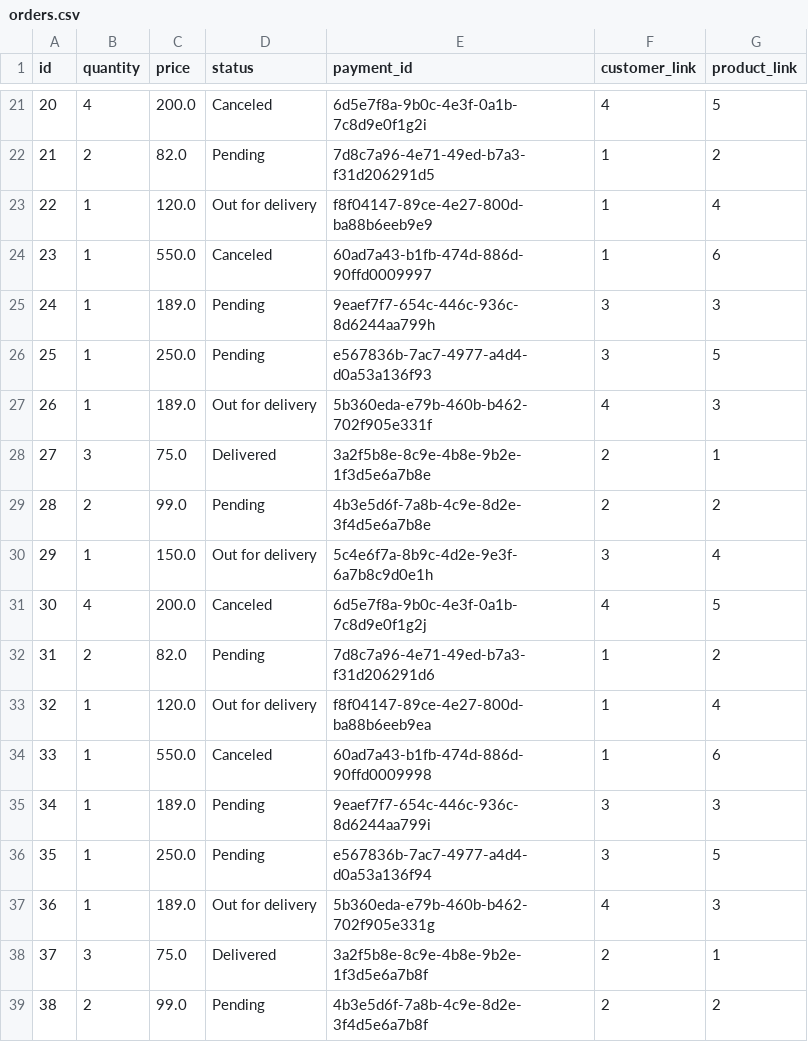
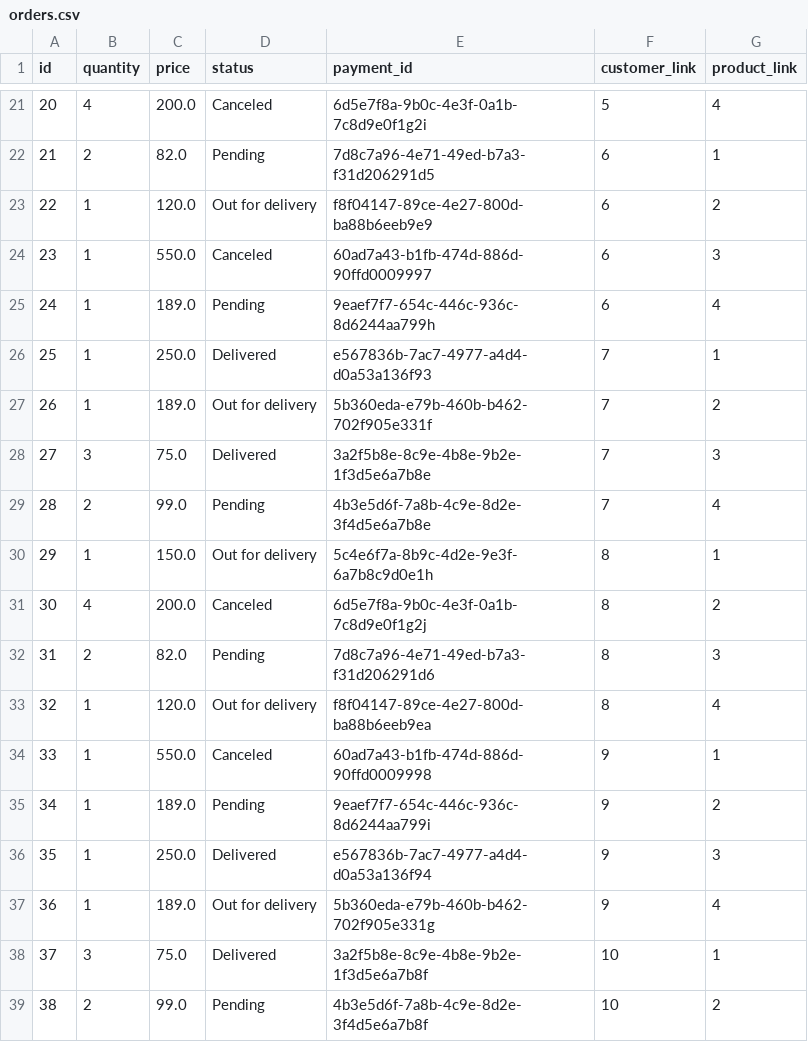
Before and after one commit to fisherman611/E-commerce-website, a CSV file: database/orders.csv, drawn as a sheet; only a part is shown, gaps mark what is left out; the diff covers the shown part only.

```diff
--- a/database/orders.csv
+++ b/database/orders.csv
@@ -21,19 +21,19 @@ id,quantity,price,status,payment_id,customer_link,product_link
-20,4,200.0,Canceled,6d5e7f8a-9b0c-4e3f-0a1b-7c8d9e0f1g2i,4,5
-21,2,82.0,Pending,7d8c7a96-4e71-49ed-b7a3-f31d206291d5,1,2
-22,1,120.0,Out for delivery,f8f04147-89ce-4e27-800d-ba88b6eeb9e9,1,4
-23,1,550.0,Canceled,60ad7a43-b1fb-474d-886d-90ffd0009997,1,6
-24,1,189.0,Pending,9eaef7f7-654c-446c-936c-8d6244aa799h,3,3
-25,1,250.0,Pending,e567836b-7ac7-4977-a4d4-d0a53a136f93,3,5
-26,1,189.0,Out for delivery,5b360eda-e79b-460b-b462-702f905e331f,4,3
-27,3,75.0,Delivered,3a2f5b8e-8c9e-4b8e-9b2e-1f3d5e6a7b8e,2,1
-28,2,99.0,Pending,4b3e5d6f-7a8b-4c9e-8d2e-3f4d5e6a7b8e,2,2
-29,1,150.0,Out for delivery,5c4e6f7a-8b9c-4d2e-9e3f-6a7b8c9d0e1h,3,4
-30,4,200.0,Canceled,6d5e7f8a-9b0c-4e3f-0a1b-7c8d9e0f1g2j,4,5
-31,2,82.0,Pending,7d8c7a96-4e71-49ed-b7a3-f31d206291d6,1,2
-32,1,120.0,Out for delivery,f8f04147-89ce-4e27-800d-ba88b6eeb9ea,1,4
-33,1,550.0,Canceled,60ad7a43-b1fb-474d-886d-90ffd0009998,1,6
-34,1,189.0,Pending,9eaef7f7-654c-446c-936c-8d6244aa799i,3,3
-35,1,250.0,Pending,e567836b-7ac7-4977-a4d4-d0a53a136f94,3,5
-36,1,189.0,Out for delivery,5b360eda-e79b-460b-b462-702f905e331g,4,3
-37,3,75.0,Delivered,3a2f5b8e-8c9e-4b8e-9b2e-1f3d5e6a7b8f,2,1
-38,2,99.0,Pending,4b3e5d6f-7a8b-4c9e-8d2e-3f4d5e6a7b8f,2,2
+20,4,200.0,Canceled,6d5e7f8a-9b0c-4e3f-0a1b-7c8d9e0f1g2i,5,4
+21,2,82.0,Pending,7d8c7a96-4e71-49ed-b7a3-f31d206291d5,6,1
+22,1,120.0,Out for delivery,f8f04147-89ce-4e27-800d-ba88b6eeb9e9,6,2
+23,1,550.0,Canceled,60ad7a43-b1fb-474d-886d-90ffd0009997,6,3
+24,1,189.0,Pending,9eaef7f7-654c-446c-936c-8d6244aa799h,6,4
+25,1,250.0,Delivered,e567836b-7ac7-4977-a4d4-d0a53a136f93,7,1
+26,1,189.0,Out for delivery,5b360eda-e79b-460b-b462-702f905e331f,7,2
+27,3,75.0,Delivered,3a2f5b8e-8c9e-4b8e-9b2e-1f3d5e6a7b8e,7,3
+28,2,99.0,Pending,4b3e5d6f-7a8b-4c9e-8d2e-3f4d5e6a7b8e,7,4
+29,1,150.0,Out for delivery,5c4e6f7a-8b9c-4d2e-9e3f-6a7b8c9d0e1h,8,1
+30,4,200.0,Canceled,6d5e7f8a-9b0c-4e3f-0a1b-7c8d9e0f1g2j,8,2
+31,2,82.0,Pending,7d8c7a96-4e71-49ed-b7a3-f31d206291d6,8,3
+32,1,120.0,Out for delivery,f8f04147-89ce-4e27-800d-ba88b6eeb9ea,8,4
+33,1,550.0,Canceled,60ad7a43-b1fb-474d-886d-90ffd0009998,9,1
+34,1,189.0,Pending,9eaef7f7-654c-446c-936c-8d6244aa799i,9,2
+35,1,250.0,Delivered,e567836b-7ac7-4977-a4d4-d0a53a136f94,9,3
+36,1,189.0,Out for delivery,5b360eda-e79b-460b-b462-702f905e331g,9,4
+37,3,75.0,Delivered,3a2f5b8e-8c9e-4b8e-9b2e-1f3d5e6a7b8f,10,1
+38,2,99.0,Pending,4b3e5d6f-7a8b-4c9e-8d2e-3f4d5e6a7b8f,10,2
```
Also changed, not shown: 37 edited cells elsewhere in this file, 1 other file.
